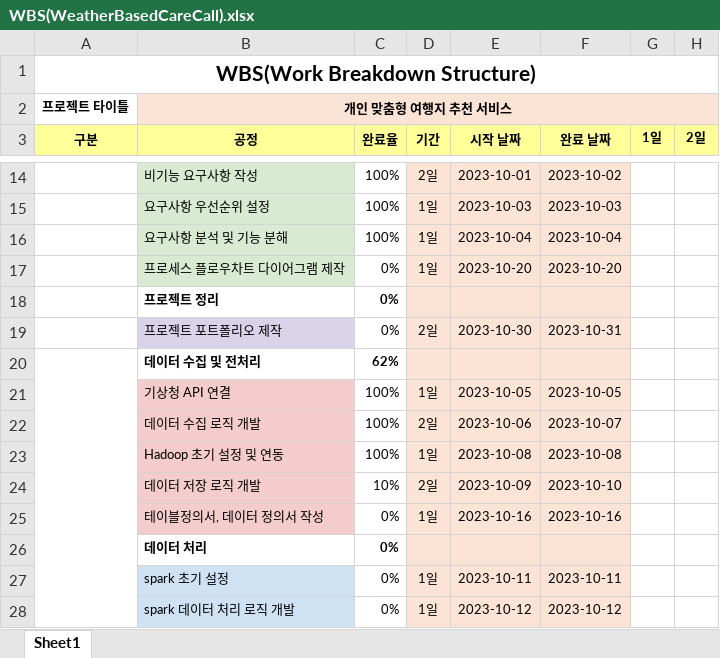
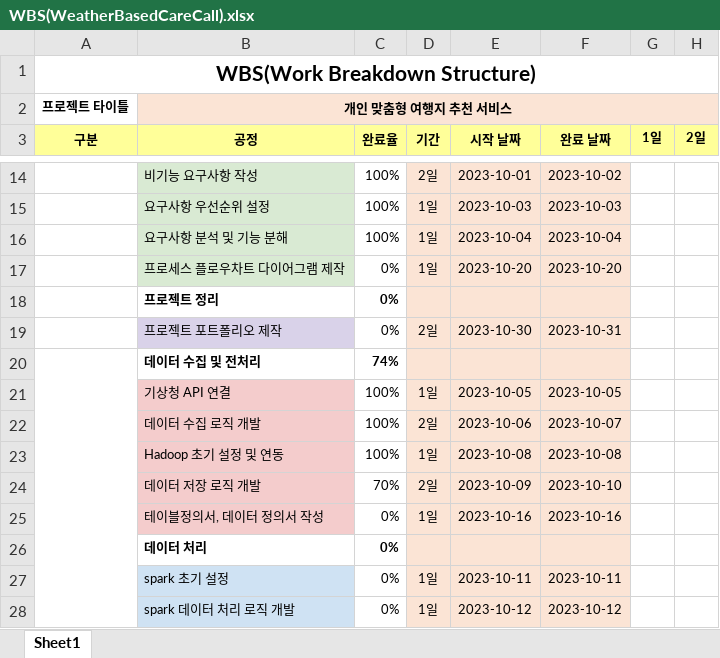
Before and after one commit to ChoiJeonSeok/WeatherBasedCareCall, an Excel workbook: WBS(WeatherBasedCareCall).xlsx, sheet Sheet1, drawn as a sheet; only a part is shown, gaps mark what is left out; values as stored, in another font and other column widths than the file's, no borders; the diff names each change by its address in the sheet, - before the commit and + after, or states it on an @@ line.

Commit message:
Organized folders and nearly completed partial data collection and storage logic.

```diff
--- a/WBS(WeatherBasedCareCall).xlsx (sheet Sheet1)
+++ b/WBS(WeatherBasedCareCall).xlsx (sheet Sheet1)
-C20 (완료율): 62%
+C20 (완료율): 74%
-C24 (완료율): 10%
+C24 (완료율): 70%
```
Also changed, not shown: 5 other files.
